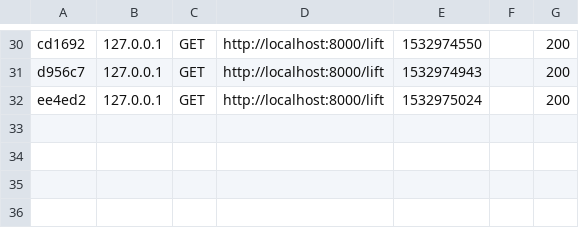
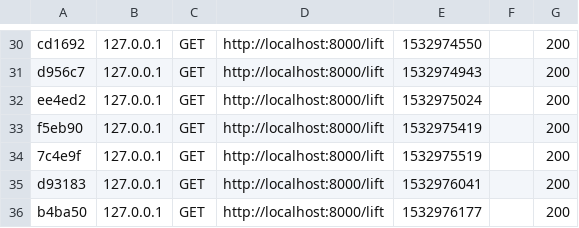
Before and after one commit to romariololz/Lift-Stuff, a CSV file: var/cache/dev/profiler/index.csv, drawn as a sheet; only a part is shown, gaps mark what is left out; the diff names each change by its address in the sheet, - before the commit and + after, or states it on an @@ line.

```diff
--- a/var/cache/dev/profiler/index.csv
+++ b/var/cache/dev/profiler/index.csv
+row 33: f5eb90 | 127.0.0.1 | GET | http://localhost:8000/lift | 1532975419 |  | 200
+row 34: 7c4e9f | 127.0.0.1 | GET | http://localhost:8000/lift | 1532975519 |  | 200
+row 35: d93183 | 127.0.0.1 | GET | http://localhost:8000/lift | 1532976041 |  | 200
+row 36: b4ba50 | 127.0.0.1 | GET | http://localhost:8000/lift | 1532976177 |  | 200
```
Also changed, not shown: 8 other files.
